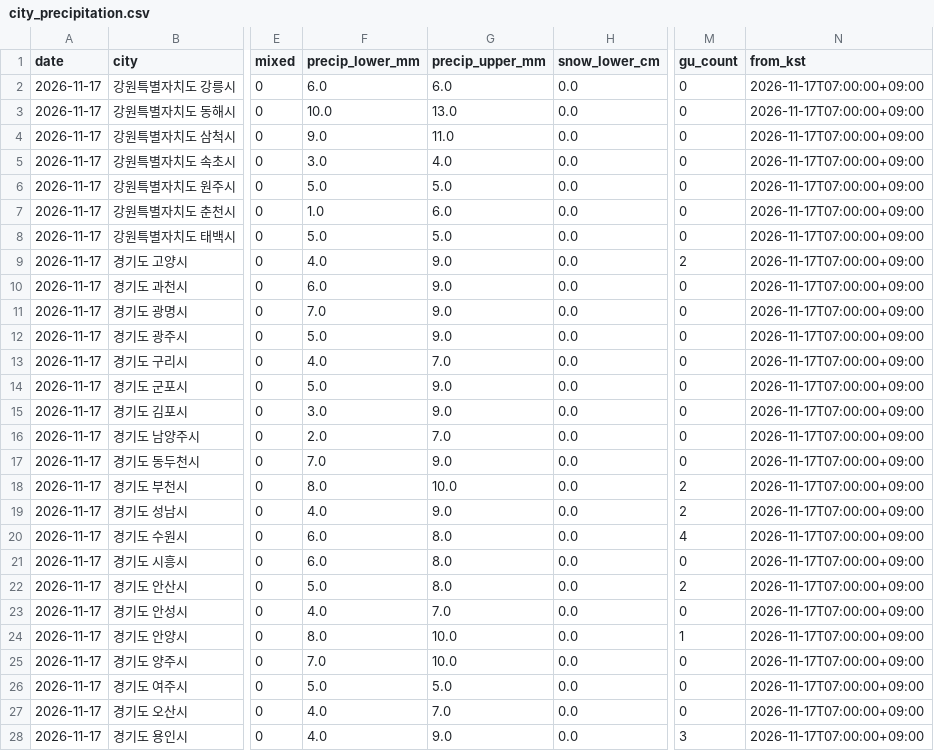
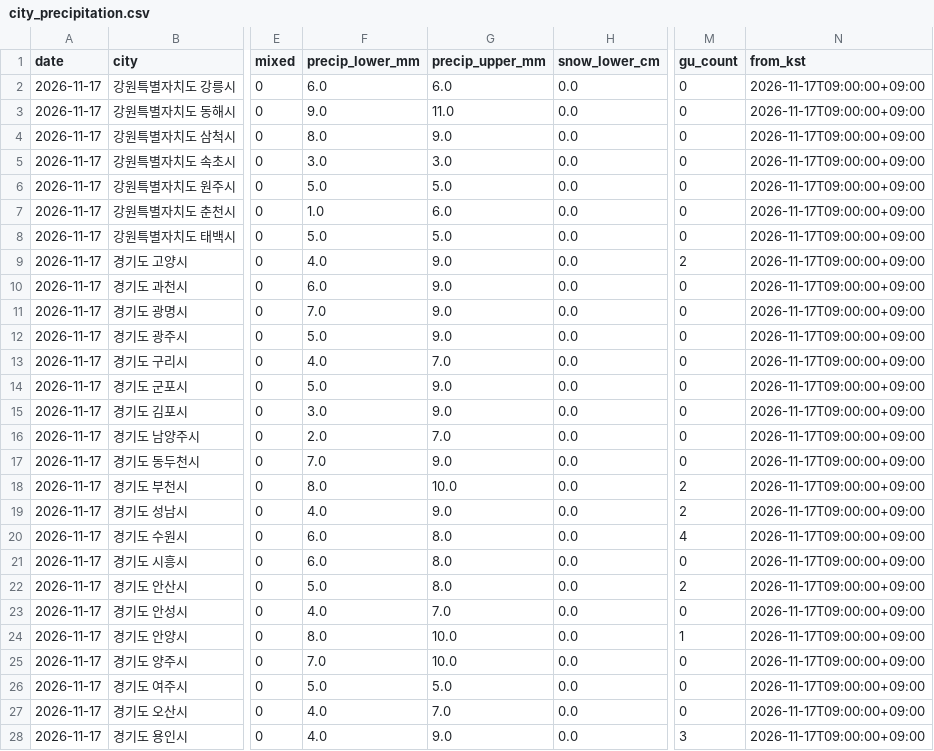
Before and after one commit to leetw1121/kma-chatgpt-bridge, a CSV file: data/city_precipitation.csv, drawn as a sheet; only a part is shown, gaps mark what is left out; the diff covers the shown part only; the diff names each change by its address in the sheet, - before the commit and + after, or states it on an @@ line.

```diff
--- a/data/city_precipitation.csv
+++ b/data/city_precipitation.csv
-N2:N28 (from_kst): 2026-11-17T07:00:00+09:00
+N2:N28 (from_kst): 2026-11-17T09:00:00+09:00
-F3 (precip_lower_mm): 10.0
+F3 (precip_lower_mm): 9.0
-G3 (precip_upper_mm): 13.0
+G3 (precip_upper_mm): 11.0
-F4 (precip_lower_mm): 9.0
+F4 (precip_lower_mm): 8.0
-G4 (precip_upper_mm): 11.0
+G4 (precip_upper_mm): 9.0
-G5 (precip_upper_mm): 4.0
+G5 (precip_upper_mm): 3.0
```
Also changed, not shown: 54 edited cells elsewhere in this file, data/all_regions.csv, data/precipitation_only.csv, 10 other files.
